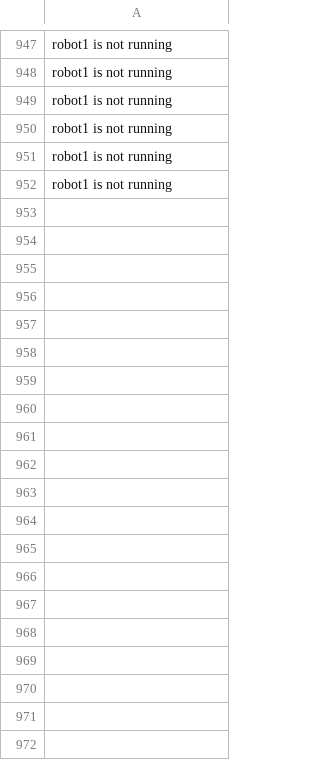
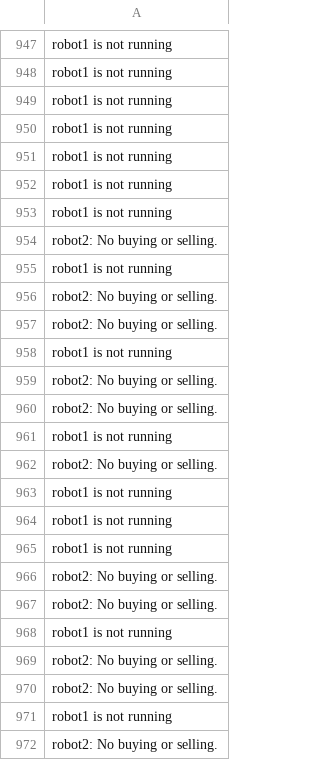
Before and after one commit to juliaxy0/Quantum-Trading, a CSV file: QT-Cryptobot/logs.csv, drawn as a sheet; only a part is shown, gaps mark what is left out; the diff covers the shown part only.

```diff
--- a/QT-Cryptobot/logs.csv
+++ b/QT-Cryptobot/logs.csv
@@ -952 +952,21 @@ robot1 is not running
 robot1 is not running
+robot1 is not running
+robot2: No buying or selling.
+robot1 is not running
+robot2: No buying or selling.
+robot2: No buying or selling.
+robot1 is not running
+robot2: No buying or selling.
+robot2: No buying or selling.
+robot1 is not running
+robot2: No buying or selling.
+robot1 is not running
+robot1 is not running
+robot1 is not running
+robot2: No buying or selling.
+robot2: No buying or selling.
+robot1 is not running
+robot2: No buying or selling.
+robot2: No buying or selling.
+robot1 is not running
+robot2: No buying or selling.
```
Also changed, not shown: 58 added rows elsewhere in this file, QT-API/predictionData/prediction.csv, 15 other files.
